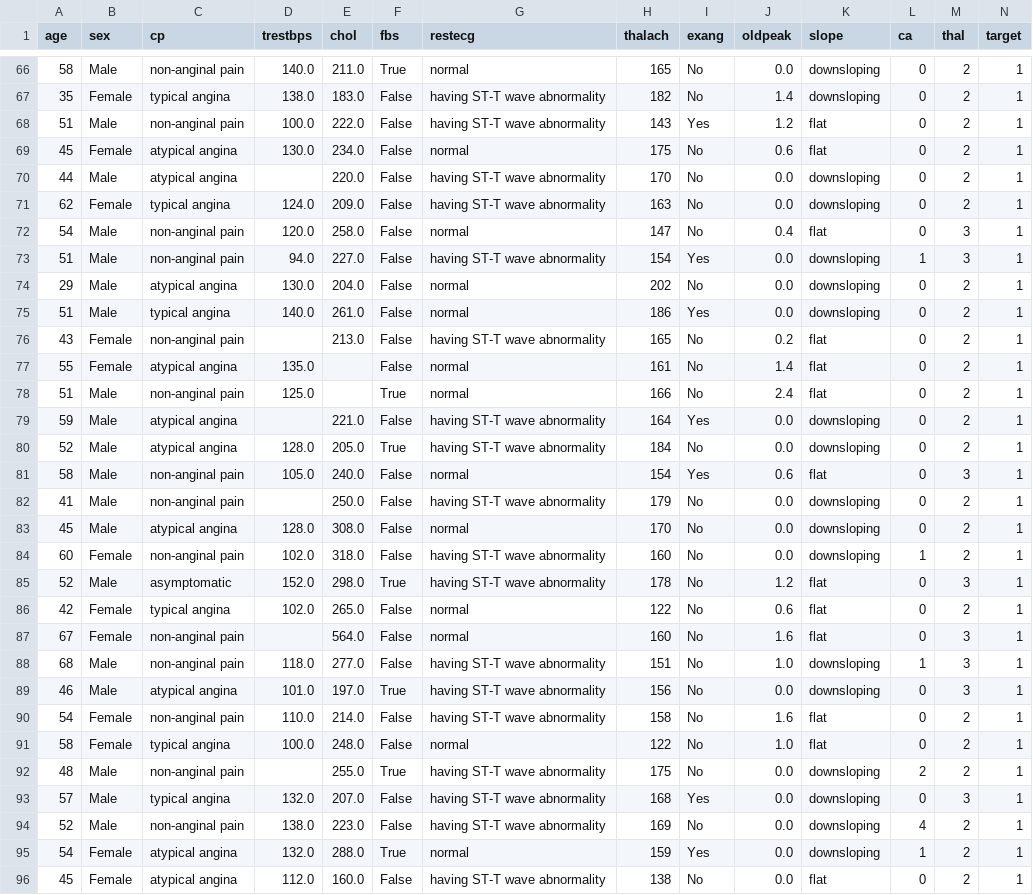
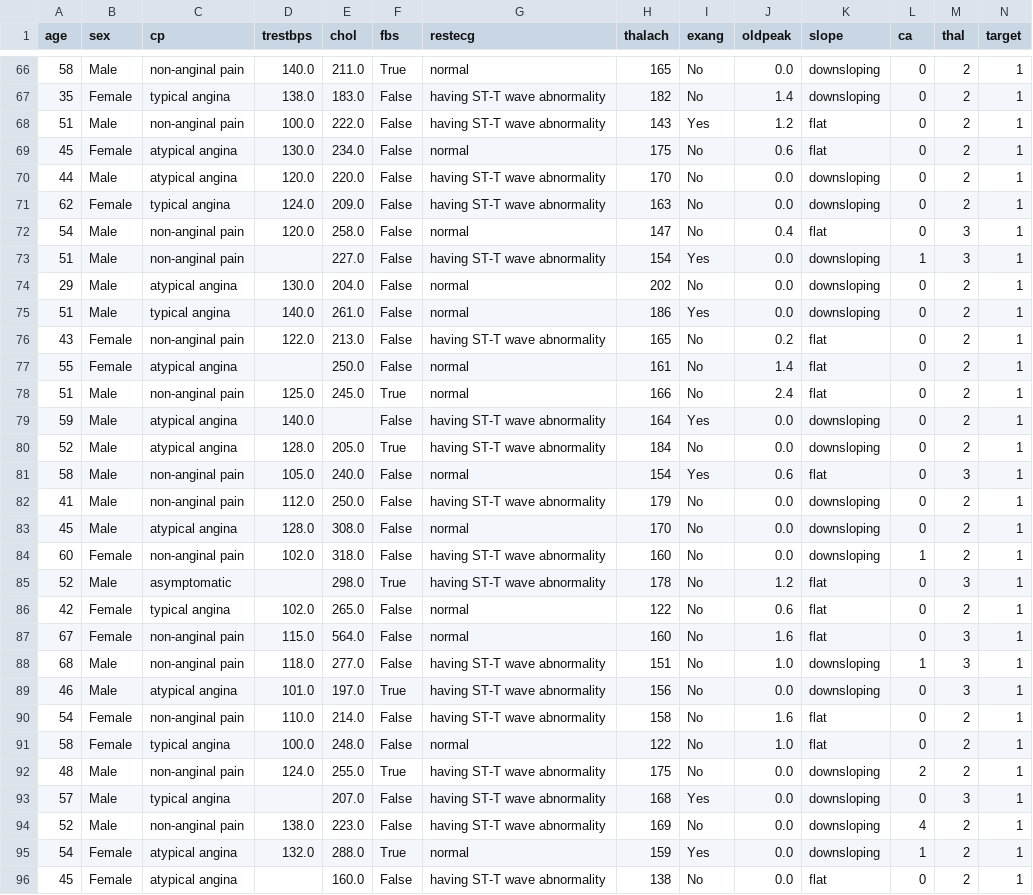
Before and after one commit to datarootsio/mlflow-workshop, a CSV file: data/heart.csv, drawn as a sheet; only a part is shown, gaps mark what is left out; the diff covers the shown part only.

```diff
--- a/data/heart.csv
+++ b/data/heart.csv
@@ -69,20 +69,20 @@ age,sex,cp,trestbps,chol,fbs,restecg,thalach,exang,oldpeak,slope,ca,thal,target
 45,Female,atypical angina,130.0,234.0,False,normal,175,No,0.6,flat,0,2,1
-44,Male,atypical angina,,220.0,False,having ST-T wave abnormality,170,No,0.0,downsloping,0,2,1
+44,Male,atypical angina,120.0,220.0,False,having ST-T wave abnormality,170,No,0.0,downsloping,0,2,1
 62,Female,typical angina,124.0,209.0,False,having ST-T wave abnormality,163,No,0.0,downsloping,0,2,1
 54,Male,non-anginal pain,120.0,258.0,False,normal,147,No,0.4,flat,0,3,1
-51,Male,non-anginal pain,94.0,227.0,False,having ST-T wave abnormality,154,Yes,0.0,downsloping,1,3,1
+51,Male,non-anginal pain,,227.0,False,having ST-T wave abnormality,154,Yes,0.0,downsloping,1,3,1
 29,Male,atypical angina,130.0,204.0,False,normal,202,No,0.0,downsloping,0,2,1
 51,Male,typical angina,140.0,261.0,False,normal,186,Yes,0.0,downsloping,0,2,1
-43,Female,non-anginal pain,,213.0,False,having ST-T wave abnormality,165,No,0.2,flat,0,2,1
-55,Female,atypical angina,135.0,,False,normal,161,No,1.4,flat,0,2,1
-51,Male,non-anginal pain,125.0,,True,normal,166,No,2.4,flat,0,2,1
-59,Male,atypical angina,,221.0,False,having ST-T wave abnormality,164,Yes,0.0,downsloping,0,2,1
+43,Female,non-anginal pain,122.0,213.0,False,having ST-T wave abnormality,165,No,0.2,flat,0,2,1
+55,Female,atypical angina,,250.0,False,normal,161,No,1.4,flat,0,2,1
+51,Male,non-anginal pain,125.0,245.0,True,normal,166,No,2.4,flat,0,2,1
+59,Male,atypical angina,140.0,,False,having ST-T wave abnormality,164,Yes,0.0,downsloping,0,2,1
 52,Male,atypical angina,128.0,205.0,True,having ST-T wave abnormality,184,No,0.0,downsloping,0,2,1
 58,Male,non-anginal pain,105.0,240.0,False,normal,154,Yes,0.6,flat,0,3,1
-41,Male,non-anginal pain,,250.0,False,having ST-T wave abnormality,179,No,0.0,downsloping,0,2,1
+41,Male,non-anginal pain,112.0,250.0,False,having ST-T wave abnormality,179,No,0.0,downsloping,0,2,1
 45,Male,atypical angina,128.0,308.0,False,normal,170,No,0.0,downsloping,0,2,1
 60,Female,non-anginal pain,102.0,318.0,False,having ST-T wave abnormality,160,No,0.0,downsloping,1,2,1
-52,Male,asymptomatic,152.0,298.0,True,having ST-T wave abnormality,178,No,1.2,flat,0,3,1
+52,Male,asymptomatic,,298.0,True,having ST-T wave abnormality,178,No,1.2,flat,0,3,1
 42,Female,typical angina,102.0,265.0,False,normal,122,No,0.6,flat,0,2,1
-67,Female,non-anginal pain,,564.0,False,normal,160,No,1.6,flat,0,3,1
+67,Female,non-anginal pain,115.0,564.0,False,normal,160,No,1.6,flat,0,3,1
 68,Male,non-anginal pain,118.0,277.0,False,having ST-T wave abnormality,151,No,1.0,downsloping,1,3,1
@@ -91,6 +91,6 @@ age,sex,cp,trestbps,chol,fbs,restecg,thalach,exang,oldpeak,slope,ca,thal,target
 58,Female,typical angina,100.0,248.0,False,normal,122,No,1.0,flat,0,2,1
-48,Male,non-anginal pain,,255.0,True,having ST-T wave abnormality,175,No,0.0,downsloping,2,2,1
-57,Male,typical angina,132.0,207.0,False,having ST-T wave abnormality,168,Yes,0.0,downsloping,0,3,1
+48,Male,non-anginal pain,124.0,255.0,True,having ST-T wave abnormality,175,No,0.0,downsloping,2,2,1
+57,Male,typical angina,,207.0,False,having ST-T wave abnormality,168,Yes,0.0,downsloping,0,3,1
 52,Male,non-anginal pain,138.0,223.0,False,having ST-T wave abnormality,169,No,0.0,downsloping,4,2,1
 54,Female,atypical angina,132.0,288.0,True,normal,159,Yes,0.0,downsloping,1,2,1
-45,Female,atypical angina,112.0,160.0,False,having ST-T wave abnormality,138,No,0.0,flat,0,2,1
+45,Female,atypical angina,,160.0,False,having ST-T wave abnormality,138,No,0.0,flat,0,2,1
```
Also changed, not shown: 112 edited cells elsewhere in this file, 9 other files.
